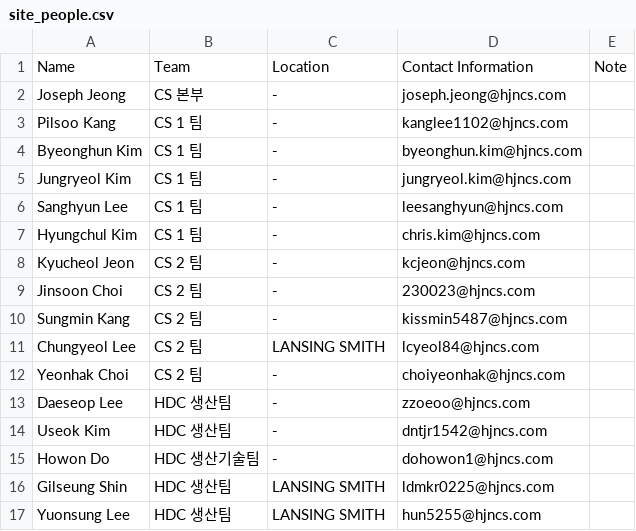
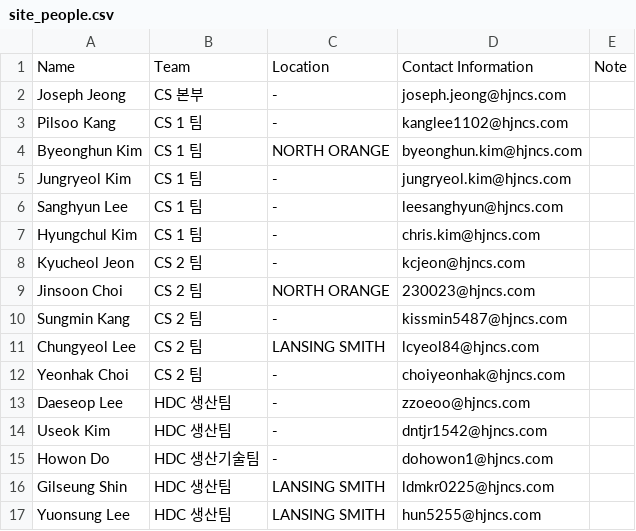
Before and after one commit to Eucalyptuss/site_work_status_dashboard, a CSV file: site_people.csv, drawn as a sheet.

```diff
--- a/site_people.csv
+++ b/site_people.csv
@@ -3,3 +3,3 @@ Joseph Jeong,CS 본부,-,joseph.jeong@hjncs.com,
 Pilsoo Kang,CS 1 팀,-,kanglee1102@hjncs.com,
-Byeonghun Kim,CS 1 팀,-,byeonghun.kim@hjncs.com,
+Byeonghun Kim,CS 1 팀,NORTH ORANGE,byeonghun.kim@hjncs.com,
 Jungryeol Kim,CS 1 팀,-,jungryeol.kim@hjncs.com,
@@ -8,3 +8,3 @@ Hyungchul Kim,CS 1 팀,-,chris.kim@hjncs.com,
 Kyucheol Jeon,CS 2 팀,-,kcjeon@hjncs.com,
-Jinsoon Choi,CS 2 팀,-,230023@hjncs.com,
+Jinsoon Choi,CS 2 팀,NORTH ORANGE,230023@hjncs.com,
 Sungmin Kang,CS 2 팀,-,kissmin5487@hjncs.com,
```
Also changed, not shown: site_status.csv.
